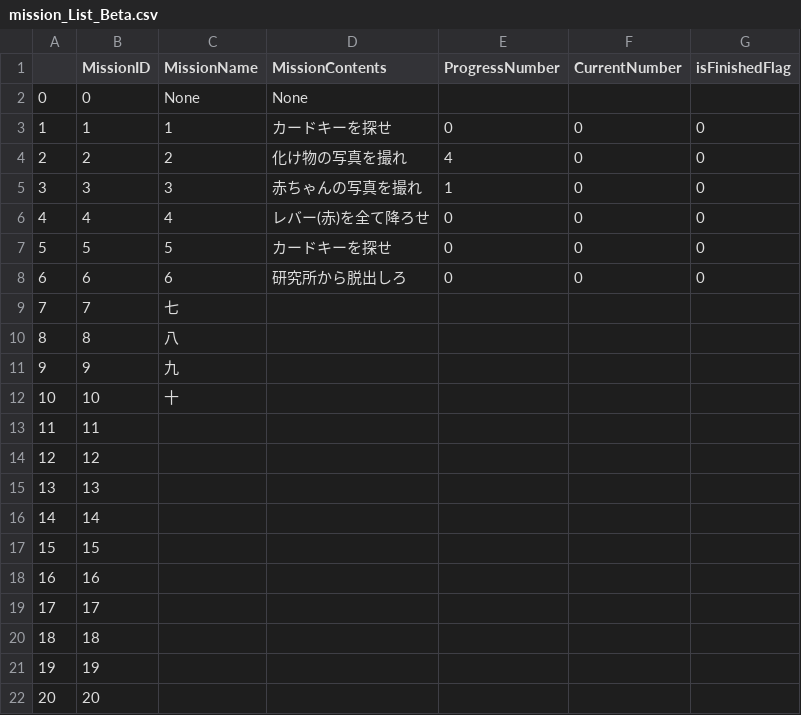
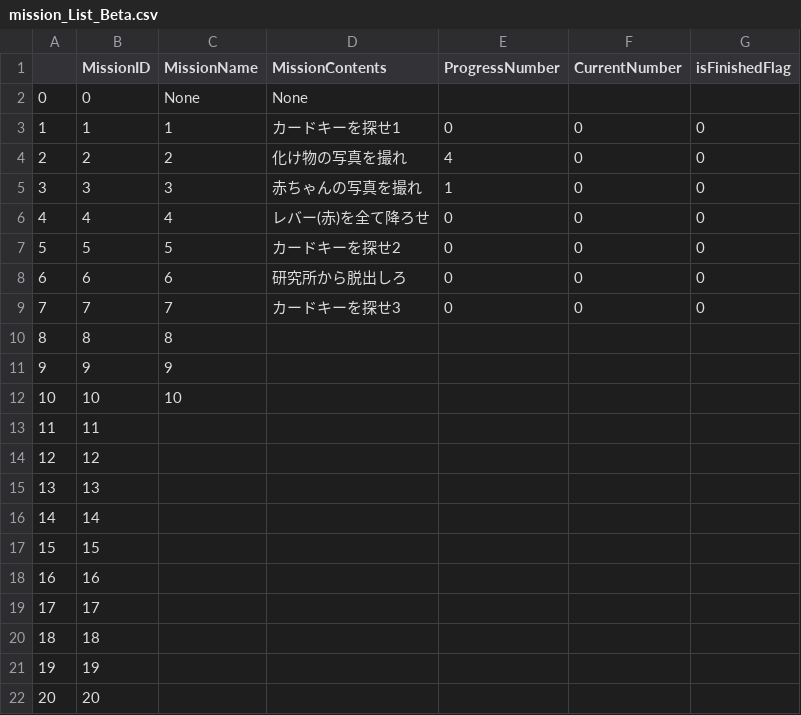
Before and after one commit to JecManabuNishimura/19CUHukuokaGameB, a CSV file: Game/Content/Files/mission_List_Beta.csv, drawn as a sheet; the diff names each change by its address in the sheet, - before the commit and + after, or states it on an @@ line.

```diff
--- a/Game/Content/Files/mission_List_Beta.csv
+++ b/Game/Content/Files/mission_List_Beta.csv
-D3 (MissionContents): カードキーを探せ
+D3 (MissionContents): カードキーを探せ1
-D7 (MissionContents): カードキーを探せ
+D7 (MissionContents): カードキーを探せ2
-C9 (MissionName): 七
+C9 (MissionName): 7
-D9 (MissionContents): (empty)
+D9 (MissionContents): カードキーを探せ3
-E9 (ProgressNumber): (empty)
+E9 (ProgressNumber): 0
-F9 (CurrentNumber): (empty)
+F9 (CurrentNumber): 0
-G9 (isFinishedFlag): (empty)
+G9 (isFinishedFlag): 0
-C10 (MissionName): 八
+C10 (MissionName): 8
-C11 (MissionName): 九
+C11 (MissionName): 9
-C12 (MissionName): 十
+C12 (MissionName): 10
```
Also changed, not shown: 2 other files.
